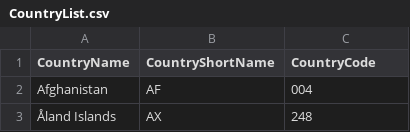
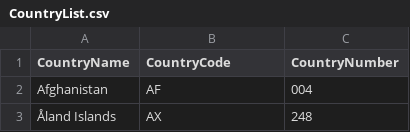
Before and after one commit to limlyang121/ToppanAssignment-MVPBooksRecords, a CSV file: MVPBookRecords/src/main/resources/CountryList.csv, drawn as a sheet; only a part is shown.

Commit message:
User story 1 + 2 finish + Test more backend
Successfully finish the Back-end, front-end and the getRandomCountry
Also done more testing
Next day will focus on how to create dummy for the SQL and Check if my query time can be improved

```diff
--- a/MVPBookRecords/src/main/resources/CountryList.csv
+++ b/MVPBookRecords/src/main/resources/CountryList.csv
@@ -1,2 +1,2 @@
-CountryName,CountryShortName,CountryCode
+CountryName,CountryCode,CountryNumber
 Afghanistan,AF,004
```
Also changed, not shown: 24 other files.
